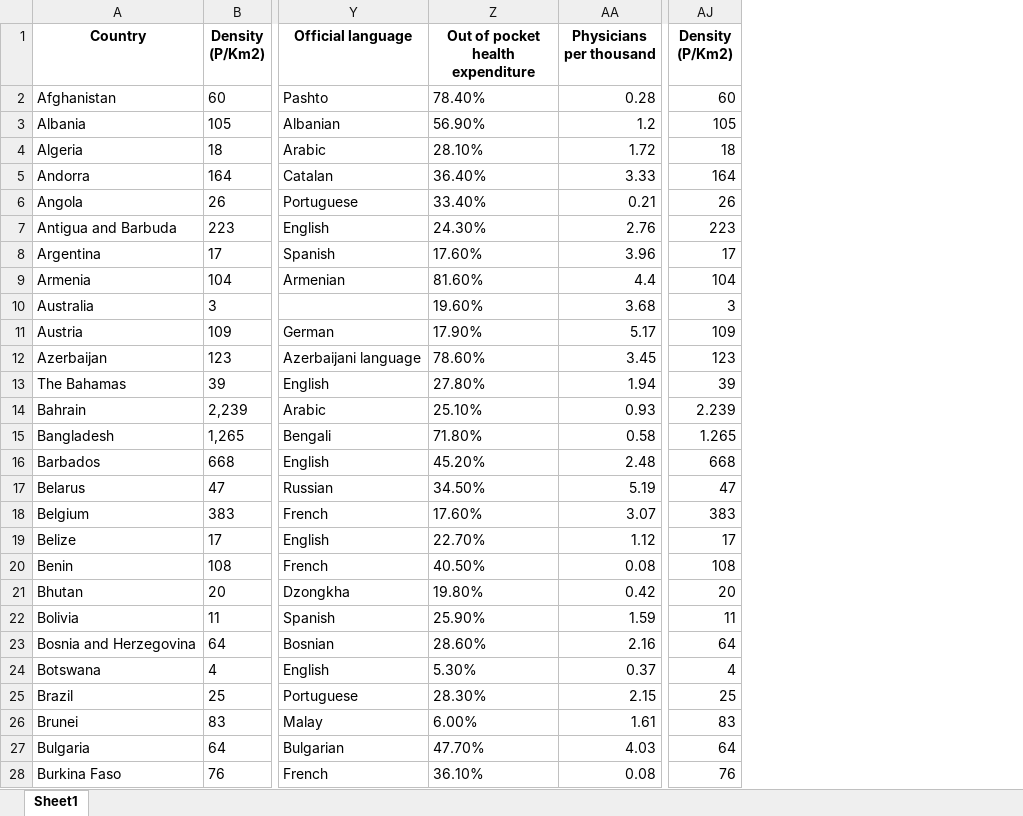
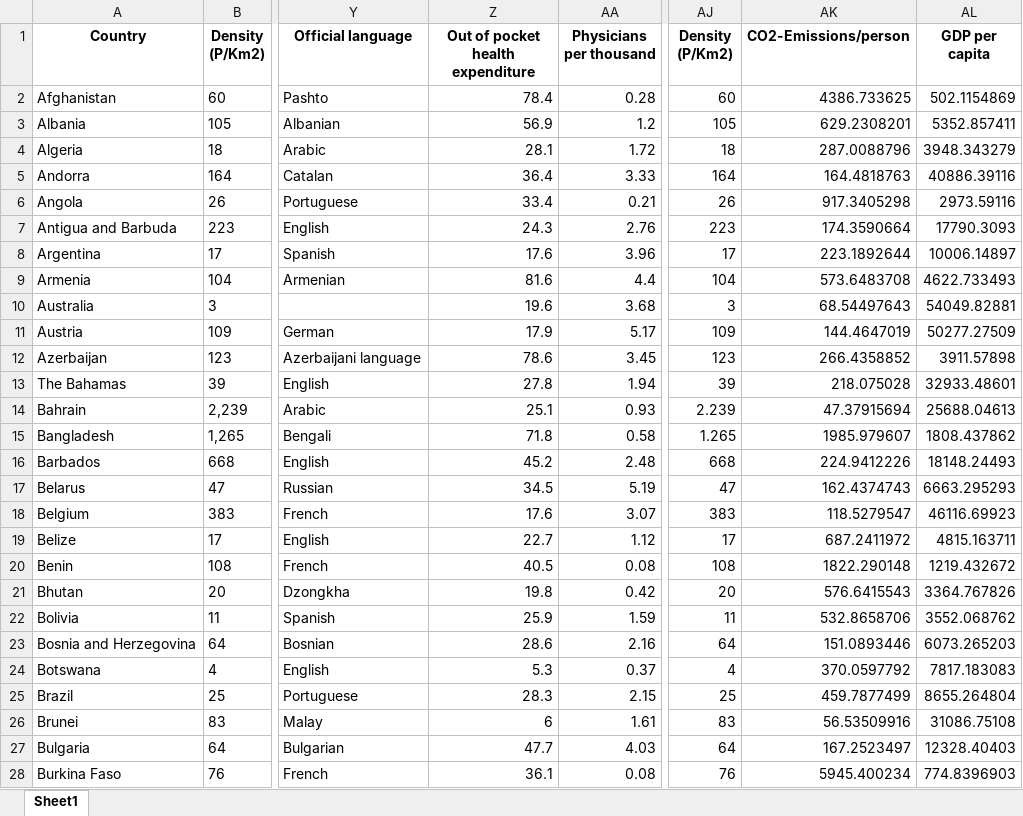
Before and after one commit to caioedu1/WorldAnalysis, an Excel workbook: world-data-2023.xlsx, sheet Sheet1, drawn as a sheet; only a part is shown, gaps mark what is left out; values as stored, in another font and other column widths than the file's, no borders; the diff covers the shown part only; the diff names each change by its address in the sheet, - before the commit and + after, or states it on an @@ line.

```diff
--- a/world-data-2023.xlsx (sheet Sheet1)
+++ b/world-data-2023.xlsx (sheet Sheet1)
+column AK (CO2-Emissions/person), rows 2-28: 4386.733625 | 629.2308201 | 287.0088796 | 164.4818763 | 917.3405298 | 174.3590664 | 223.1892644 | 573.6483708 | 68.54497643 | 144.4647019 | 266.4358852 | 218.075028 | 47.37915694 | 1985.979607 | 224.9412226 | 162.4374743 | 118.5279547 | 687.2411972 | 1822.290148 | 576.6415543 | 532.8658706 | 151.0893446 | 370.0597792 | 459.7877499 | 56.53509916 | 167.2523497 | 5945.400234
+column AL (GDP per capita), rows 2-28: 502.1154869 | 5352.857411 | 3948.343279 | 40886.39116 | 2973.59116 | 17790.3093 | 10006.14897 | 4622.733493 | 54049.82881 | 50277.27509 | 3911.57898 | 32933.48601 | 25688.04613 | 1808.437862 | 18148.24493 | 6663.295293 | 46116.69923 | 4815.163711 | 1219.432672 | 3364.767826 | 3552.068762 | 6073.265203 | 7817.183083 | 8655.264804 | 31086.75108 | 12328.40403 | 774.8396903
-Z2 (Out of pocket health expenditure): 78.40%
+Z2 (Out of pocket health expenditure): 78.4
-Z3 (Out of pocket health expenditure): 56.90%
+Z3 (Out of pocket health expenditure): 56.9
-Z4 (Out of pocket health expenditure): 28.10%
+Z4 (Out of pocket health expenditure): 28.1
-Z5 (Out of pocket health expenditure): 36.40%
+Z5 (Out of pocket health expenditure): 36.4
-Z6 (Out of pocket health expenditure): 33.40%
+Z6 (Out of pocket health expenditure): 33.4
-Z7 (Out of pocket health expenditure): 24.30%
+Z7 (Out of pocket health expenditure): 24.3
-Z8 (Out of pocket health expenditure): 17.60%
+Z8 (Out of pocket health expenditure): 17.6
-Z9 (Out of pocket health expenditure): 81.60%
+Z9 (Out of pocket health expenditure): 81.6
-Z10 (Out of pocket health expenditure): 19.60%
+Z10 (Out of pocket health expenditure): 19.6
-Z11 (Out of pocket health expenditure): 17.90%
+Z11 (Out of pocket health expenditure): 17.9
-Z12 (Out of pocket health expenditure): 78.60%
+Z12 (Out of pocket health expenditure): 78.6
-Z13 (Out of pocket health expenditure): 27.80%
+Z13 (Out of pocket health expenditure): 27.8
-Z14 (Out of pocket health expenditure): 25.10%
+Z14 (Out of pocket health expenditure): 25.1
-Z15 (Out of pocket health expenditure): 71.80%
+Z15 (Out of pocket health expenditure): 71.8
-Z16 (Out of pocket health expenditure): 45.20%
+Z16 (Out of pocket health expenditure): 45.2
-Z17 (Out of pocket health expenditure): 34.50%
+Z17 (Out of pocket health expenditure): 34.5
-Z18 (Out of pocket health expenditure): 17.60%
+Z18 (Out of pocket health expenditure): 17.6
-Z19 (Out of pocket health expenditure): 22.70%
+Z19 (Out of pocket health expenditure): 22.7
-Z20 (Out of pocket health expenditure): 40.50%
+Z20 (Out of pocket health expenditure): 40.5
-Z21 (Out of pocket health expenditure): 19.80%
+Z21 (Out of pocket health expenditure): 19.8
-Z22 (Out of pocket health expenditure): 25.90%
+Z22 (Out of pocket health expenditure): 25.9
-Z23 (Out of pocket health expenditure): 28.60%
+Z23 (Out of pocket health expenditure): 28.6
-Z24 (Out of pocket health expenditure): 5.30%
+Z24 (Out of pocket health expenditure): 5.3
-Z25 (Out of pocket health expenditure): 28.30%
+Z25 (Out of pocket health expenditure): 28.3
-Z26 (Out of pocket health expenditure): 6.00%
+Z26 (Out of pocket health expenditure): 6
-Z27 (Out of pocket health expenditure): 47.70%
+Z27 (Out of pocket health expenditure): 47.7
-Z28 (Out of pocket health expenditure): 36.10%
+Z28 (Out of pocket health expenditure): 36.1
```
Also changed, not shown: 160 edited cells elsewhere in this sheet, 4 other files.
